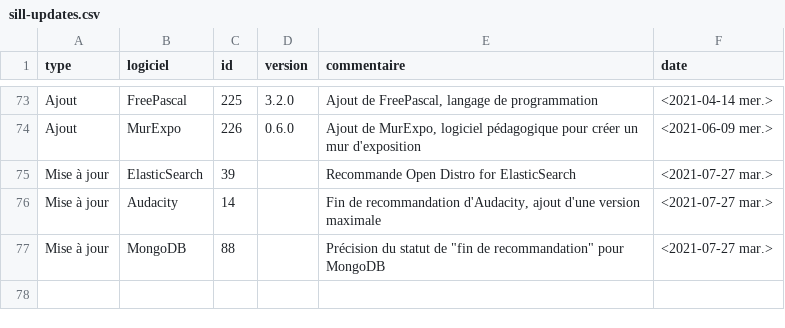
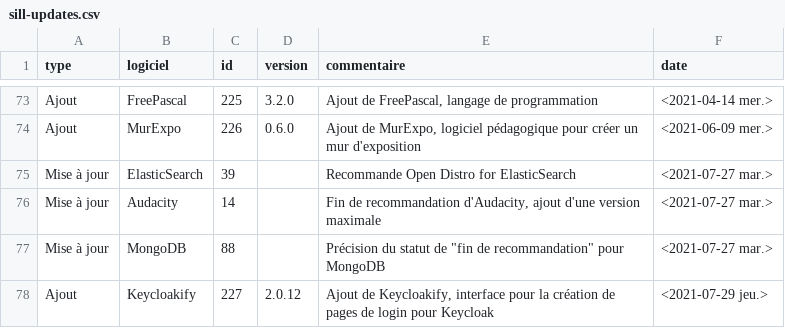
Before and after one commit to Intendant-zonard/sill, a CSV file: 2020/sill-updates.csv, drawn as a sheet; only a part is shown, gaps mark what is left out; the diff names each change by its address in the sheet, - before the commit and + after, or states it on an @@ line.

```diff
--- a/2020/sill-updates.csv
+++ b/2020/sill-updates.csv
+row 78: Ajout | Keycloakify | 227 | 2.0.12 | Ajout de Keycloakify, interface pour la création de pages de login pour Keycloak | <2021-07-29 jeu.>
```
Also changed, not shown: 2020/sill-2020.csv.
